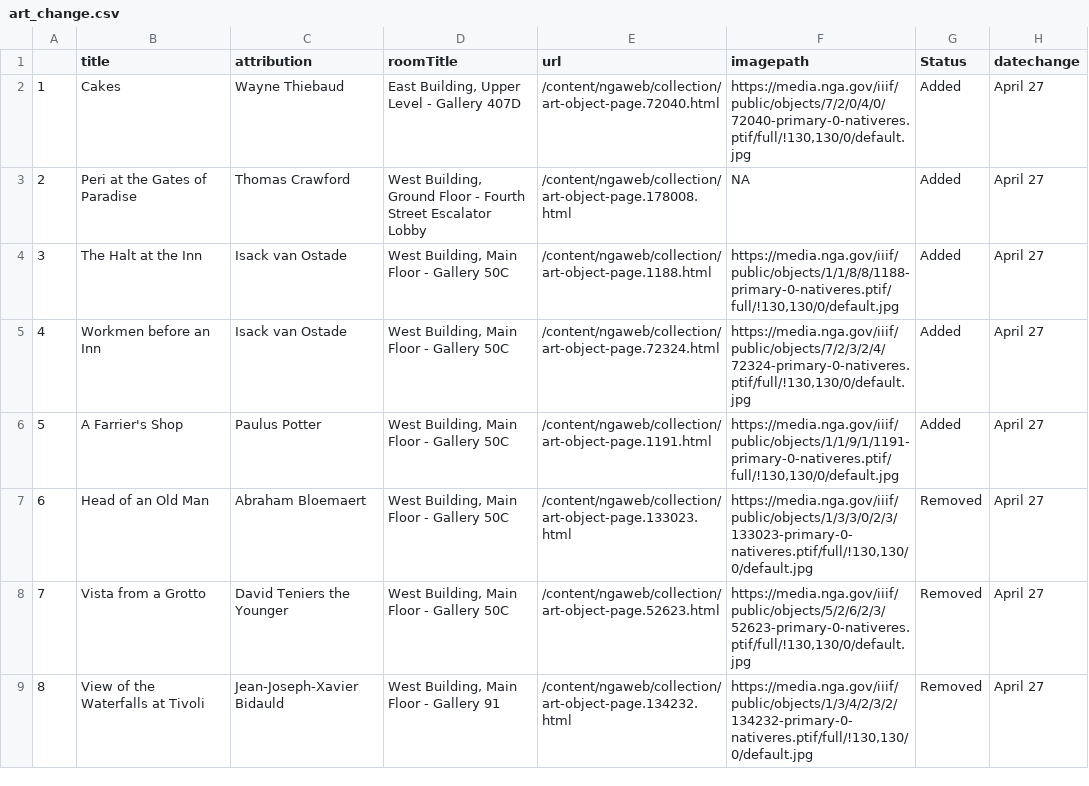
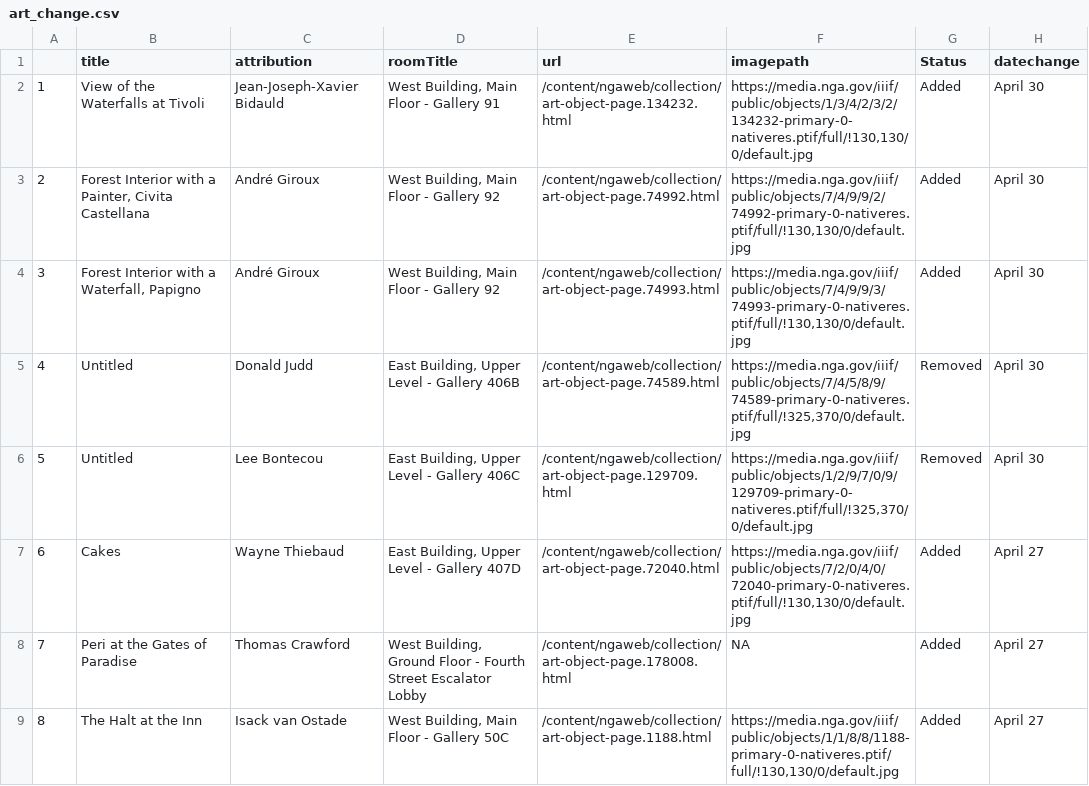
Before and after one commit to jacobmgreer/Same-Old-Same-Old, a CSV file: _data/art_change.csv, drawn as a sheet; only a part is shown; the shorter side is filled out with more unchanged rows; addresses are those after the commit; the diff names each change by its address in the sheet, - before the commit and + after, or states it on an @@ line.

Commit message:
Update art_change.csv

```diff
--- a/_data/art_change.csv
+++ b/_data/art_change.csv
+row 2: 1 | View of the Waterfalls at Tivoli | Jean-Joseph-Xavier Bidauld | West Building, Main Floor - Gallery 91 | /content/ngaweb/collection/art-object-page.134232.html | https://media.nga.gov/iiif/public/objects/1/3/4/2/3/2/134232-primary-0-nativeres.ptif/full/!130,130/0/default.jpg | Added | April 30
+row 3: 2 | Forest Interior with a Painter, Civita Castellana | André Giroux | West Building, Main Floor - Gallery 92 | /content/ngaweb/collection/art-object-page.74992.html | https://media.nga.gov/iiif/public/objects/7/4/9/9/2/74992-primary-0-nativeres.ptif/full/!130,130/0/default.jpg | Added | April 30
+row 4: 3 | Forest Interior with a Waterfall, Papigno | André Giroux | West Building, Main Floor - Gallery 92 | /content/ngaweb/collection/art-object-page.74993.html | https://media.nga.gov/iiif/public/objects/7/4/9/9/3/74993-primary-0-nativeres.ptif/full/!130,130/0/default.jpg | Added | April 30
+row 5: 4 | Untitled | Donald Judd | East Building, Upper Level - Gallery 406B | /content/ngaweb/collection/art-object-page.74589.html | https://media.nga.gov/iiif/public/objects/7/4/5/8/9/74589-primary-0-nativeres.ptif/full/!325,370/0/default.jpg | Removed | April 30
+row 6: 5 | Untitled | Lee Bontecou | East Building, Upper Level - Gallery 406C | /content/ngaweb/collection/art-object-page.129709.html | https://media.nga.gov/iiif/public/objects/1/2/9/7/0/9/129709-primary-0-nativeres.ptif/full/!325,370/0/default.jpg | Removed | April 30
@@ column A renumbered from row 7 down @@
```
